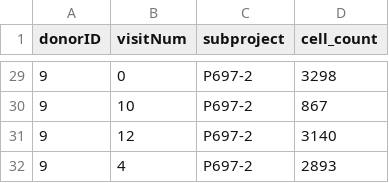
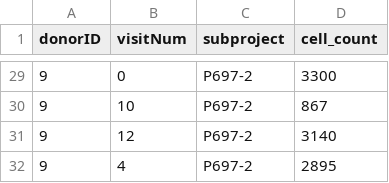
Before and after one commit to BenaroyaResearch/P697_TEAseq_T1D_low_dose_IL2, a CSV file: data/outputData/cell_counts_per_donor_per_visit_noBCells.csv, drawn as a sheet; only a part is shown, gaps mark what is left out; the diff covers the shown part only.

```diff
--- a/data/outputData/cell_counts_per_donor_per_visit_noBCells.csv
+++ b/data/outputData/cell_counts_per_donor_per_visit_noBCells.csv
@@ -29,4 +29,4 @@
-"9","0","P697-2",3298
+"9","0","P697-2",3300
 "9","10","P697-2",867
 "9","12","P697-2",3140
-"9","4","P697-2",2893
+"9","4","P697-2",2895
```
Also changed, not shown: 22 edited cells elsewhere in this file, data/outputData/cell_counts_per_donor_condensed_noBCells.csv, 24 other files.
